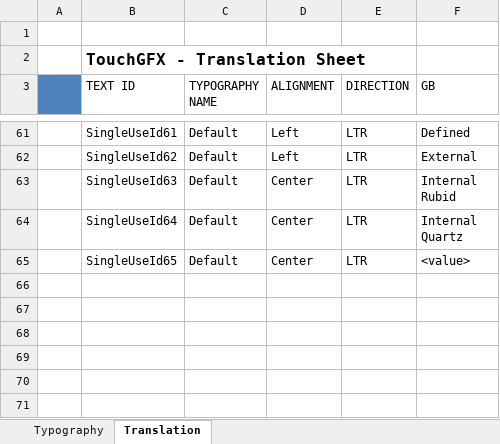
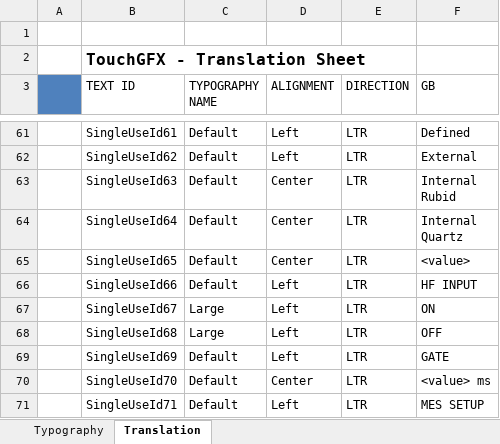
Before and after one commit to KacperJanowski98/STM32F7-TouchGFX-GUI-Time_counter, an Excel workbook: TouchGFX/assets/texts/texts.xlsx, sheet Translation, drawn as a sheet; only a part is shown, gaps mark what is left out; values as stored, in another font and other column widths than the file's, no borders; the diff names each change by its address in the sheet, - before the commit and + after, or states it on an @@ line.

Commit message:
Created UI for MES SETUP panel config.

```diff
--- a/TouchGFX/assets/texts/texts.xlsx (sheet Translation)
+++ b/TouchGFX/assets/texts/texts.xlsx (sheet Translation)
+row 66:  | SingleUseId66 | Default | Left | LTR | HF INPUT
+row 67:  | SingleUseId67 | Large | Left | LTR | ON
+row 68:  | SingleUseId68 | Large | Left | LTR | OFF
+row 69:  | SingleUseId69 | Default | Left | LTR | GATE
+row 70:  | SingleUseId70 | Default | Center | LTR | <value> ms
+row 71:  | SingleUseId71 | Default | Left | LTR | MES SETUP
```
Also changed, not shown: 19 other files.
